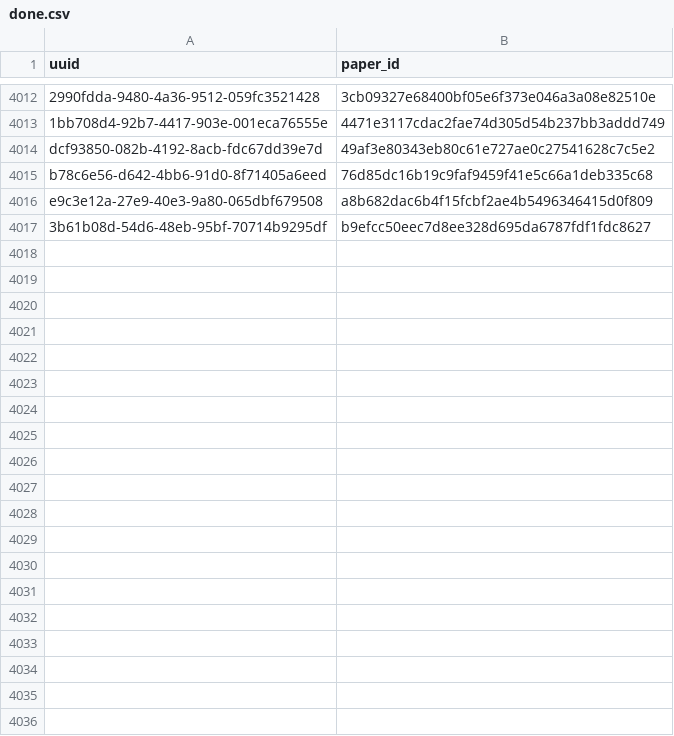
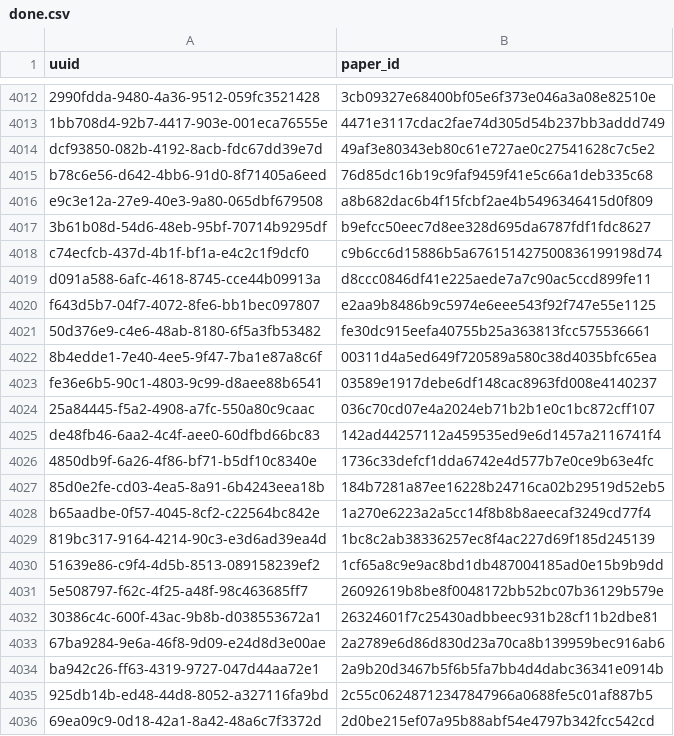
Before and after one commit to dev-SR/research-paper-downloader-pdf, a CSV file: data/info/done.csv, drawn as a sheet; only a part is shown, gaps mark what is left out; the diff covers the shown part only; the diff names each change by its address in the sheet, - before the commit and + after, or states it on an @@ line.

```diff
--- a/data/info/done.csv
+++ b/data/info/done.csv
+row 4018: c74ecfcb-437d-4b1f-bf1a-e4c2c1f9dcf0 | c9b6cc6d15886b5a676151427500836199198d74
+row 4019: d091a588-6afc-4618-8745-cce44b09913a | d8ccc0846df41e225aede7a7c90ac5ccd899fe11
+row 4020: f643d5b7-04f7-4072-8fe6-bb1bec097807 | e2aa9b8486b9c5974e6eee543f92f747e55e1125
+row 4021: 50d376e9-c4e6-48ab-8180-6f5a3fb53482 | fe30dc915eefa40755b25a363813fcc575536661
+row 4022: 8b4edde1-7e40-4ee5-9f47-7ba1e87a8c6f | 00311d4a5ed649f720589a580c38d4035bfc65ea
+row 4023: fe36e6b5-90c1-4803-9c99-d8aee88b6541 | 03589e1917debe6df148cac8963fd008e4140237
+row 4024: 25a84445-f5a2-4908-a7fc-550a80c9caac | 036c70cd07e4a2024eb71b2b1e0c1bc872cff107
+row 4025: de48fb46-6aa2-4c4f-aee0-60dfbd66bc83 | 142ad44257112a459535ed9e6d1457a2116741f4
+row 4026: 4850db9f-6a26-4f86-bf71-b5df10c8340e | 1736c33defcf1dda6742e4d577b7e0ce9b63e4fc
+row 4027: 85d0e2fe-cd03-4ea5-8a91-6b4243eea18b | 184b7281a87ee16228b24716ca02b29519d52eb5
+row 4028: b65aadbe-0f57-4045-8cf2-c22564bc842e | 1a270e6223a2a5cc14f8b8b8aeecaf3249cd77f4
+row 4029: 819bc317-9164-4214-90c3-e3d6ad39ea4d | 1bc8c2ab38336257ec8f4ac227d69f185d245139
+row 4030: 51639e86-c9f4-4d5b-8513-089158239ef2 | 1cf65a8c9e9ac8bd1db487004185ad0e15b9b9dd
+row 4031: 5e508797-f62c-4f25-a48f-98c463685ff7 | 26092619b8be8f0048172bb52bc07b36129b579e
+row 4032: 30386c4c-600f-43ac-9b8b-d038553672a1 | 26324601f7c25430adbbeec931b28cf11b2dbe81
+row 4033: 67ba9284-9e6a-46f8-9d09-e24d8d3e00ae | 2a2789e6d86d830d23a70ca8b139959bec916ab6
+row 4034: ba942c26-ff63-4319-9727-047d44aa72e1 | 2a9b20d3467b5f6b5fa7bb4d4dabc36341e0914b
+row 4035: 925db14b-ed48-44d8-8052-a327116fa9bd | 2c55c06248712347847966a0688fe5c01af887b5
+row 4036: 69ea09c9-0d18-42a1-8a42-48a6c7f3372d | 2d0be215ef07a95b88abf54e4797b342fcc542cd
```
Also changed, not shown: 25 added rows elsewhere in this file, data/info/not_found.csv, data/info/processed.csv.
